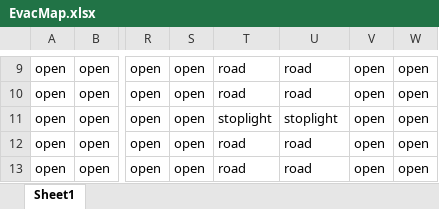
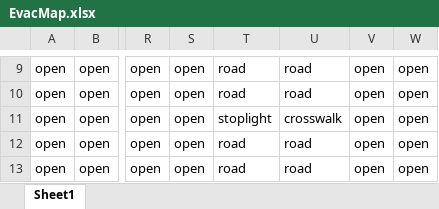
Before and after one commit to ciscprocess/skk-cs4230-project-1, an Excel workbook: EvacMap.xlsx, sheet Sheet1, drawn as a sheet; only a part is shown, gaps mark what is left out; values as stored, in another font and other column widths than the file's, no borders; the diff names each change by its address in the sheet, - before the commit and + after, or states it on an @@ line.

```diff
--- a/EvacMap.xlsx (sheet Sheet1)
+++ b/EvacMap.xlsx (sheet Sheet1)
-U11: stoplight
+U11: crosswalk
```
Also changed, not shown: 6 other files.
